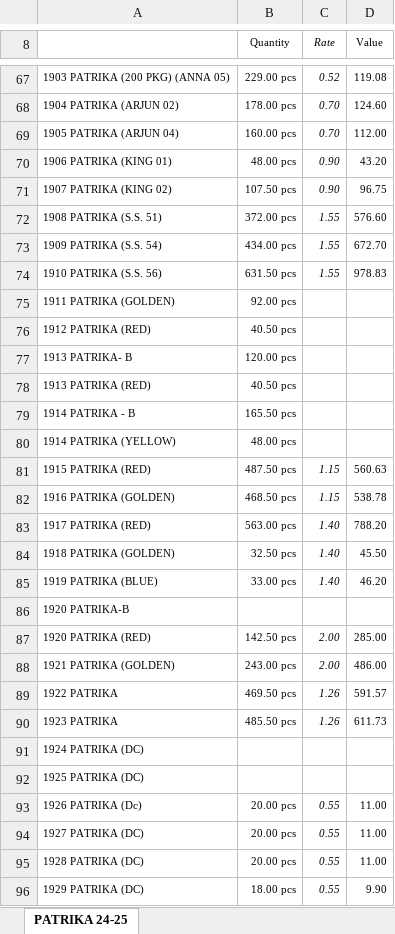
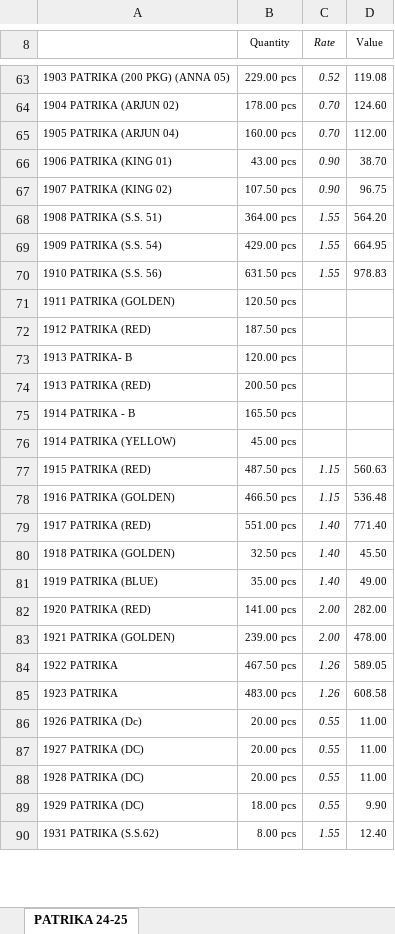
Before and after one commit to jyoti-creative-cards/jyoti-cards-stock-management-streamlit-app, an Excel workbook: StkSum_new.xlsx, sheet PATRIKA 24-25, drawn as a sheet; only a part is shown, gaps mark what is left out; the shorter side is filled out with more unchanged rows; values as stored, in another font and other column widths than the file's, no borders; removed rows and columns are numbered as before the commit, all else as after; the diff covers the shown part only; the diff names each change by its address in the sheet, - before the commit and + after, or states it on an @@ line.

```diff
--- a/StkSum_new.xlsx (sheet PATRIKA 24-25)
+++ b/StkSum_new.xlsx (sheet PATRIKA 24-25)
-B66 (Quantity): 48.00 pcs
+B66 (Quantity): 43.00 pcs
-D66 (Value): 43.20
+D66 (Value): 38.70
-B68 (Quantity): 372.00 pcs
+B68 (Quantity): 364.00 pcs
-D68 (Value): 576.60
+D68 (Value): 564.20
-B69 (Quantity): 434.00 pcs
+B69 (Quantity): 429.00 pcs
-D69 (Value): 672.70
+D69 (Value): 664.95
-B71 (Quantity): 92.00 pcs
+B71 (Quantity): 120.50 pcs
-B72 (Quantity): 40.50 pcs
+B72 (Quantity): 187.50 pcs
-B74 (Quantity): 40.50 pcs
+B74 (Quantity): 200.50 pcs
-B76 (Quantity): 48.00 pcs
+B76 (Quantity): 45.00 pcs
-B78 (Quantity): 468.50 pcs
+B78 (Quantity): 466.50 pcs
-D78 (Value): 538.78
+D78 (Value): 536.48
-B79 (Quantity): 563.00 pcs
+B79 (Quantity): 551.00 pcs
-D79 (Value): 788.20
+D79 (Value): 771.40
-B81 (Quantity): 33.00 pcs
+B81 (Quantity): 35.00 pcs
-D81 (Value): 46.20
+D81 (Value): 49.00
-row 86: 1920 PATRIKA-B
-B82 (Quantity): 142.50 pcs
+B82 (Quantity): 141.00 pcs
-D82 (Value): 285.00
+D82 (Value): 282.00
-B83 (Quantity): 243.00 pcs
+B83 (Quantity): 239.00 pcs
-D83 (Value): 486.00
+D83 (Value): 478.00
-B84 (Quantity): 469.50 pcs
+B84 (Quantity): 467.50 pcs
-D84 (Value): 591.57
+D84 (Value): 589.05
-B85 (Quantity): 485.50 pcs
+B85 (Quantity): 483.00 pcs
-D85 (Value): 611.73
+D85 (Value): 608.58
-row 91: 1924 PATRIKA (DC)
-row 92: 1925 PATRIKA (DC)
```
Also changed, not shown: 3 added rows, 59 removed rows and 293 edited cells elsewhere in this sheet.
